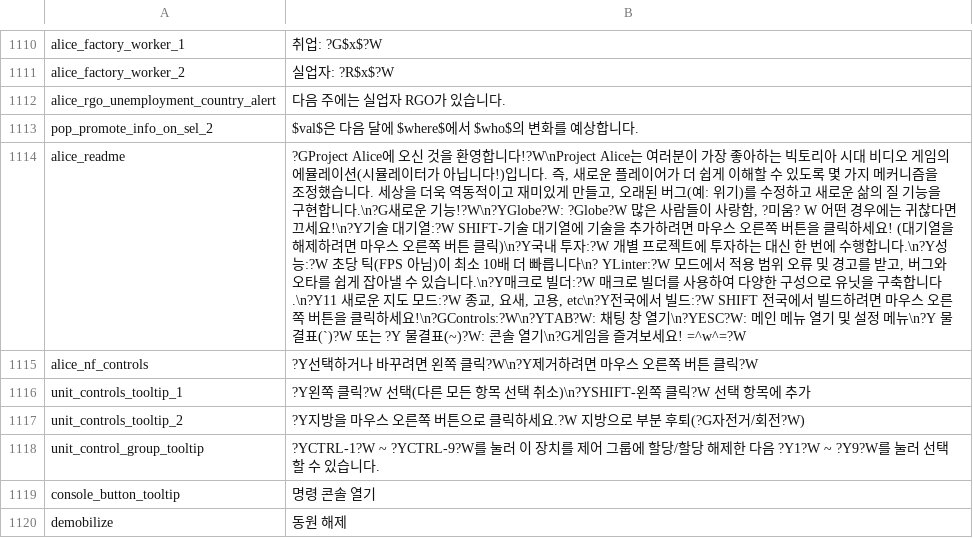
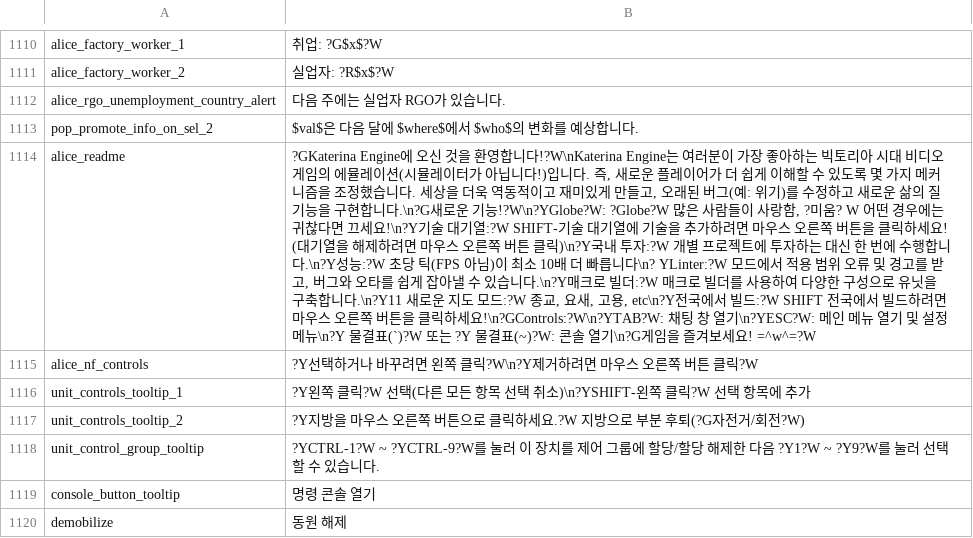
Before and after one commit to Nivaturimika/Katerina-Engine, a CSV file: assets/localisation/ko-SK/alice.csv, drawn as a sheet; only a part is shown, gaps mark what is left out; the diff names each change by its address in the sheet, - before the commit and + after, or states it on an @@ line.

```diff
--- a/assets/localisation/ko-SK/alice.csv
+++ b/assets/localisation/ko-SK/alice.csv
-B1114: ?GProject Alice에 오신 것을 환영합니다!?W\nProject Alice는 여러…
+B1114: ?GKaterina Engine에 오신 것을 환영합니다!?W\nKaterina Engine는 여러…
```
Also changed, not shown: assets/localisation/ar-AR/alice.csv, assets/localisation/de-DE/alice.csv, 55 other files.
